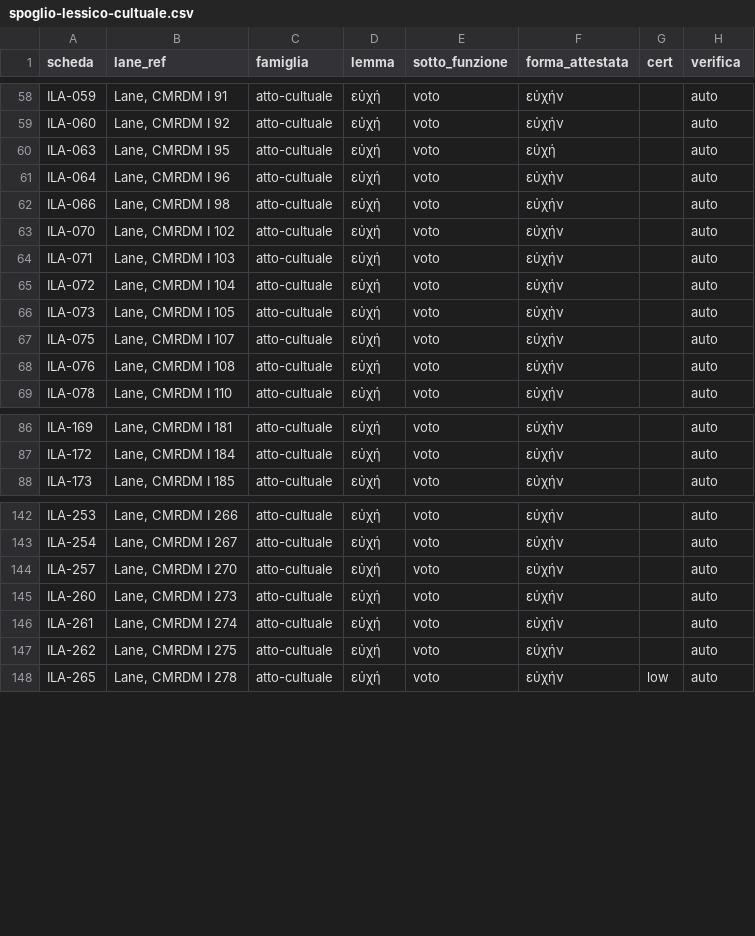
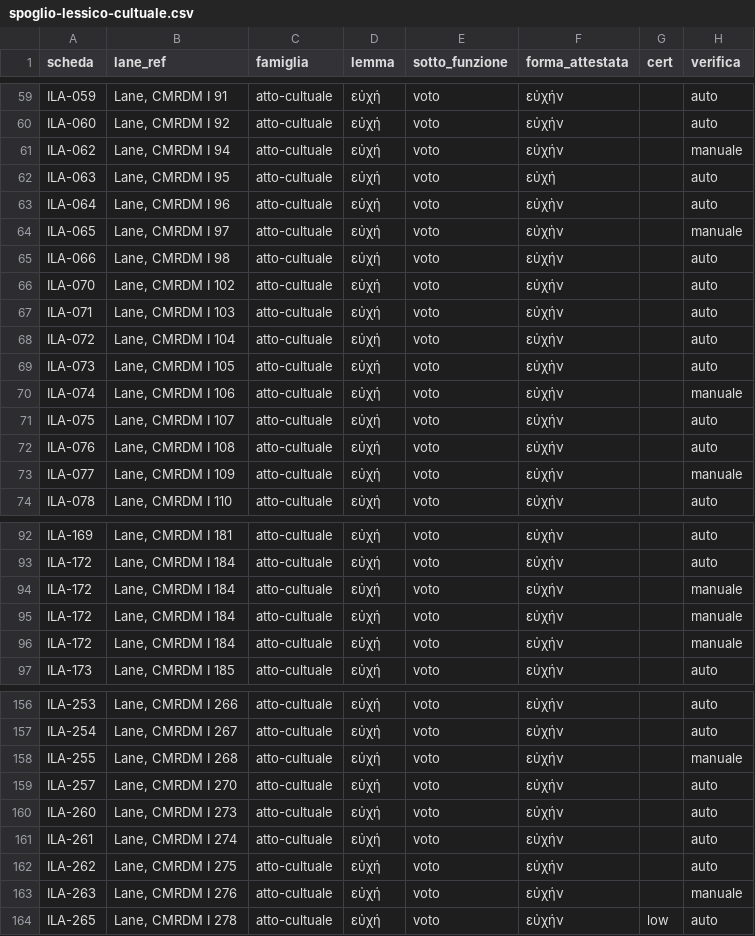
Before and after one commit to Gregoee2002/ILA---INTERFACE, a CSV file: docs/spoglio-lessico-cultuale.csv, drawn as a sheet; only a part is shown, gaps mark what is left out; the diff covers the shown part only; the diff names each change by its address in the sheet, - before the commit and + after, or states it on an @@ line.

```diff
--- a/docs/spoglio-lessico-cultuale.csv
+++ b/docs/spoglio-lessico-cultuale.csv
+row 61: ILA-062 | Lane, CMRDM I 94 | atto-cultuale | εὐχή | voto | εὐχήν |  | manuale
+row 64: ILA-065 | Lane, CMRDM I 97 | atto-cultuale | εὐχή | voto | εὐχὴν |  | manuale
+row 70: ILA-074 | Lane, CMRDM I 106 | atto-cultuale | εὐχή | voto | εὐχήν |  | manuale
+row 73: ILA-077 | Lane, CMRDM I 109 | atto-cultuale | εὐχή | voto | εὐχήν |  | manuale
+row 94: ILA-172 | Lane, CMRDM I 184 | atto-cultuale | εὐχή | voto | εὐχήν |  | manuale
+row 95: ILA-172 | Lane, CMRDM I 184 | atto-cultuale | εὐχή | voto | εὐχήν |  | manuale
+row 96: ILA-172 | Lane, CMRDM I 184 | atto-cultuale | εὐχή | voto | εὐχήν |  | manuale
+row 158: ILA-255 | Lane, CMRDM I 268 | atto-cultuale | εὐχή | voto | εὐχήν |  | manuale
+row 163: ILA-263 | Lane, CMRDM I 276 | atto-cultuale | εὐχή | voto | εὐχήν |  | manuale
```
Also changed, not shown: 9 added rows elsewhere in this file.
